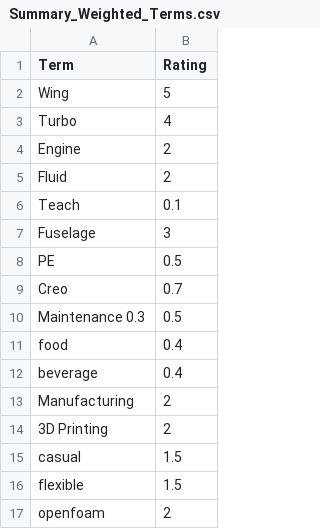
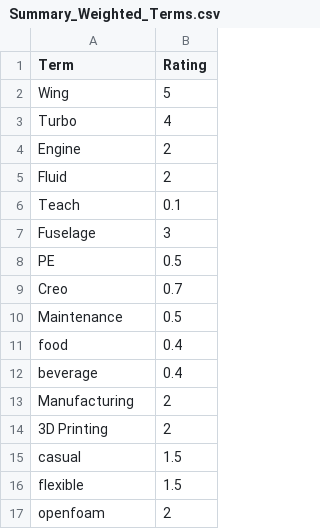
Before and after one commit to nephina/Indeed-O-Matic, a CSV file: Summary_Weighted_Terms.csv, drawn as a sheet; only a part is shown.

Commit message:
minor fixes

```diff
--- a/Summary_Weighted_Terms.csv
+++ b/Summary_Weighted_Terms.csv
@@ -9,3 +9,3 @@ Fuselage,3
  Creo,0.7
- Maintenance 0.3,0.5
+ Maintenance ,0.5
 food,0.4
```
